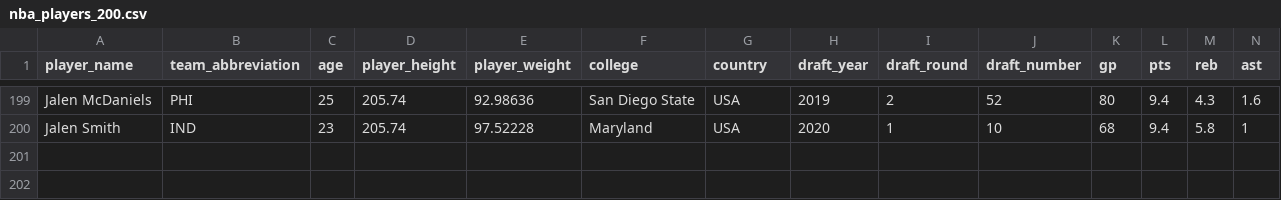
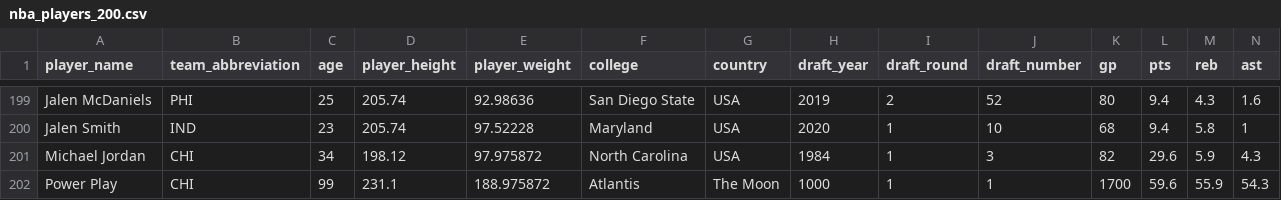
Before and after one commit to Bodhi-Rubinstein/Recitation-015-Team-04-SoftDev, a CSV file: ProjectSourceCode/src/resources/csv/nba_players_200.csv, drawn as a sheet; only a part is shown, gaps mark what is left out; rows hold the shown columns only; the diff names each change by its address in the sheet, - before the commit and + after, or states it on an @@ line.

```diff
--- a/ProjectSourceCode/src/resources/csv/nba_players_200.csv
+++ b/ProjectSourceCode/src/resources/csv/nba_players_200.csv
+row 201: Michael Jordan | CHI | 34 | 198.12 | 97.975872 | North Carolina | USA | 1984 | 1 | 3 | 82 | 29.6 | 5.9 | 4.3
+row 202: Power Play | CHI | 99 | 231.1 | 188.975872 | Atlantis | The Moon | 1000 | 1 | 1 | 1700 | 59.6 | 55.9 | 54.3
```
Also changed, not shown: ProjectSourceCode/src/resources/csv/nba_wnba_100.csv, 13 other files.
